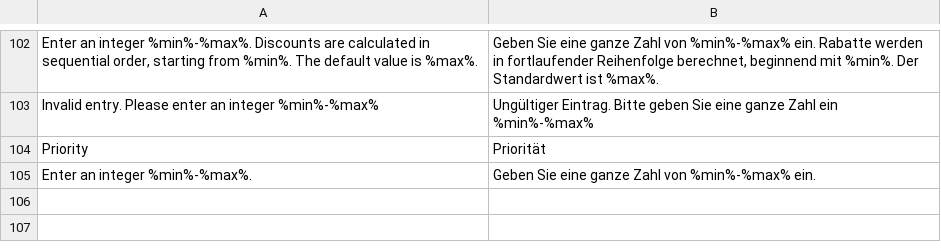
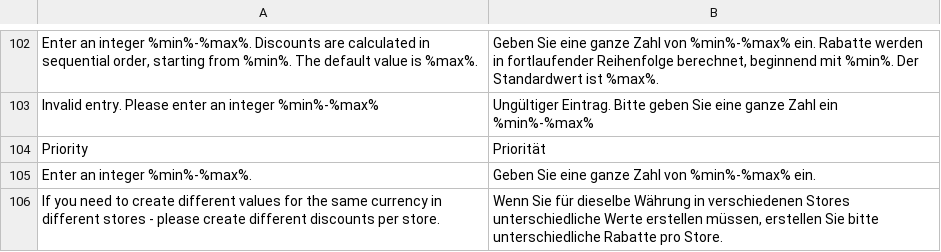
Before and after one commit to spryker/discount, a CSV file: data/translation/Zed/de_DE.csv, drawn as a sheet; only a part is shown, gaps mark what is left out.

Commit message:
FRW-8812 Fixed non infrastructural places with different behaviour for Dynamic Multistore ON/OFF mode. (#11042)
FRW-8812 Fixed non infrastructural places with different behaviour for DS ON and DS OFF.

```diff
--- a/data/translation/Zed/de_DE.csv
+++ b/data/translation/Zed/de_DE.csv
@@ -105 +105,2 @@ Priority,Priorität
 "Enter an integer %min%-%max%.","Geben Sie eine ganze Zahl von %min%-%max% ein."
+"If you need to create different values for the same currency in different stores - please create different discounts per store.","Wenn Sie für dieselbe Währung in verschiedenen Stores unterschiedliche Werte erstellen müssen, erstellen Sie bitte unterschiedliche Rabatte pro Store."
```
Also changed, not shown: data/translation/Zed/en_US.csv, 8 other files.
